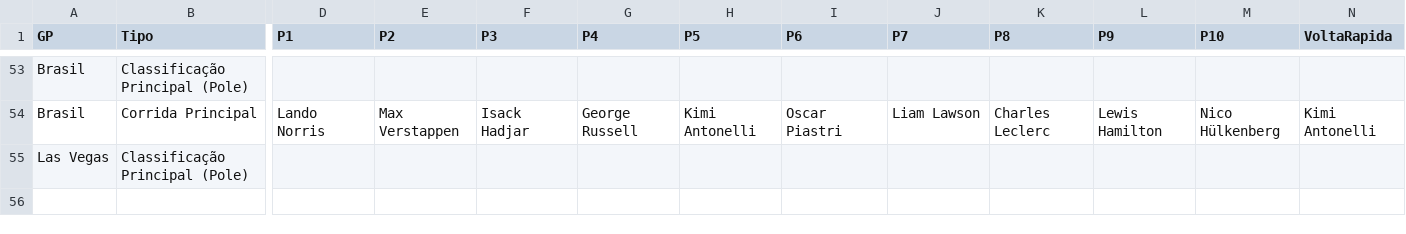
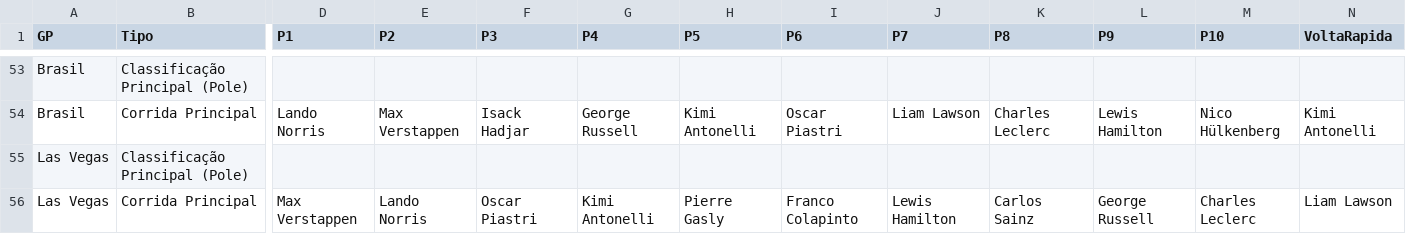
Before and after one commit to Brands14/bolao-f1-2026, a CSV file: gabaritos_permanentes_2026.csv, drawn as a sheet; only a part is shown, gaps mark what is left out; rows hold the shown columns only; the diff names each change by its address in the sheet, - before the commit and + after, or states it on an @@ line.

Commit message:
Atualizado Gabarito: Las Vegas (Corrida Principal)

```diff
--- a/gabaritos_permanentes_2026.csv
+++ b/gabaritos_permanentes_2026.csv
+row 56: Las Vegas | Corrida Principal | Max Verstappen | Lando Norris | Oscar Piastri | Kimi Antonelli | Pierre Gasly | Franco Colapinto | Lewis Hamilton | Carlos Sainz | George Russell | Charles Leclerc | Liam Lawson
```
